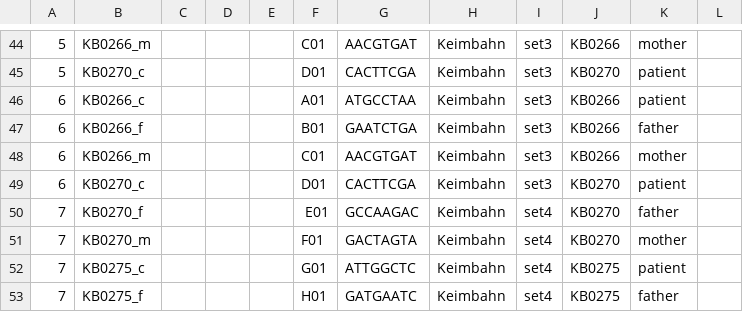
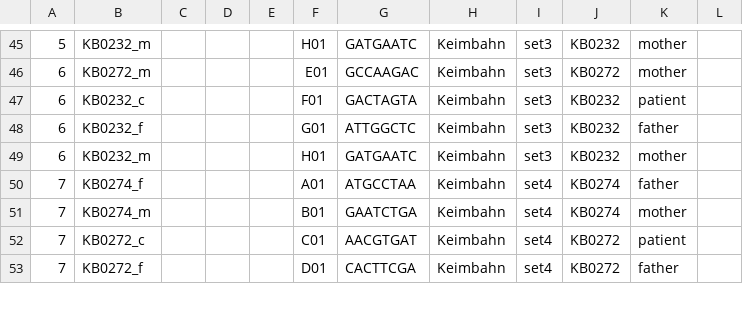
Before and after one commit to sjanssen2/spike, a CSV file: data/samplesheets/190821_SN737_0472_BCDPEFACXX_spike.csv, drawn as a sheet; only a part is shown, gaps mark what is left out; removed rows and columns are numbered as before the commit, all else as after; the diff covers the shown part only; the diff names each change by its address in the sheet, - before the commit and + after, or states it on an @@ line.

```diff
--- a/data/samplesheets/190821_SN737_0472_BCDPEFACXX_spike.csv
+++ b/data/samplesheets/190821_SN737_0472_BCDPEFACXX_spike.csv
-B45: KB0266_m
+B45: KB0232_m
-F45: C01
+F45: H01
-G45: AACGTGAT
+G45: GATGAATC
-J45: KB0266
+J45: KB0232
-row 45: 5 | KB0270_c |  |  |  | D01 | CACTTCGA | Keimbahn | set3 | KB0270 | patient
+row 46: 6 | KB0272_m |  |  |  | E01 | GCCAAGAC | Keimbahn | set3 | KB0272 | mother
-B47: KB0266_c
+B47: KB0232_c
-F47: A01
+F47: F01
-G47: ATGCCTAA
+G47: GACTAGTA
-J47:J49: KB0266
+J47:J49: KB0232
-B48: KB0266_f
+B48: KB0232_f
-F48: B01
+F48: G01
-G48: GAATCTGA
+G48: ATTGGCTC
-B49: KB0266_m
+B49: KB0232_m
-F49: C01
+F49: H01
-G49: AACGTGAT
+G49: GATGAATC
-row 49: 6 | KB0270_c |  |  |  | D01 | CACTTCGA | Keimbahn | set3 | KB0270 | patient
-B50: KB0270_f
+B50: KB0274_f
-F50: E01
+F50: A01
-G50: GCCAAGAC
+G50: ATGCCTAA
-J50:J51: KB0270
+J50:J51: KB0274
-B51: KB0270_m
+B51: KB0274_m
-F51: F01
+F51: B01
-G51: GACTAGTA
+G51: GAATCTGA
-B52: KB0275_c
+B52: KB0272_c
-F52: G01
+F52: C01
-G52: ATTGGCTC
+G52: AACGTGAT
-J52:J53: KB0275
+J52:J53: KB0272
-B53: KB0275_f
+B53: KB0272_f
-F53: H01
+F53: D01
-G53: GATGAATC
+G53: CACTTCGA
```
Also changed, not shown: 3 added rows, 2 removed rows and 81 edited cells elsewhere in this file.
